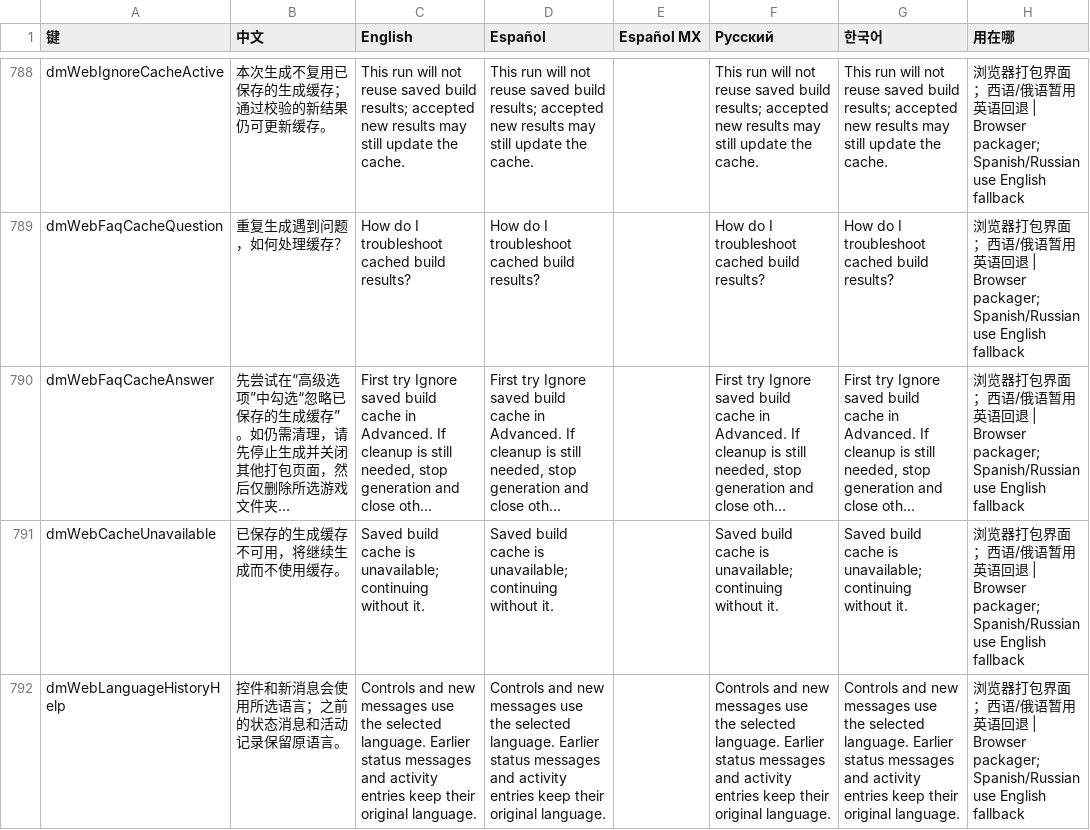
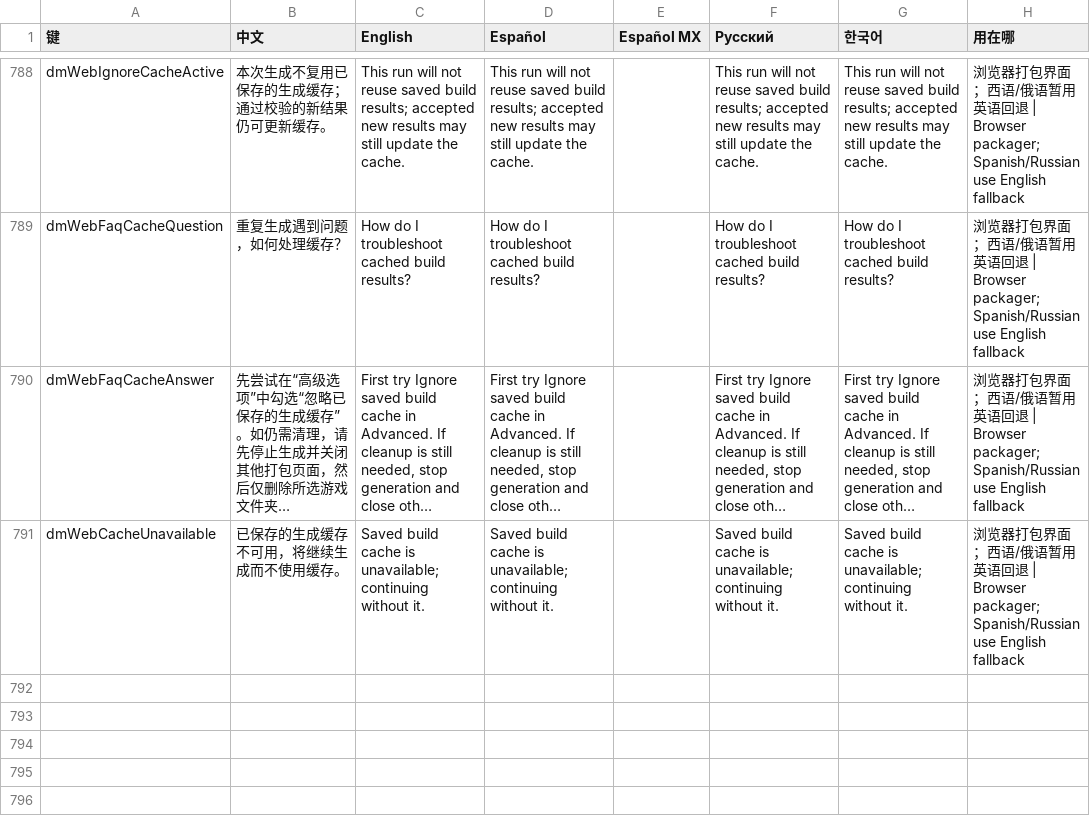
Before and after one commit to n3crosis/d2r-mobile, a TSV file: dm/i18n/ui_text.tsv, drawn as a sheet; only a part is shown, gaps mark what is left out; long unchanged cells end in …; the diff names each change by its address in the sheet, - before the commit and + after, or states it on an @@ line.

Commit message:
Remove language-history helper notice

```diff
--- a/dm/i18n/ui_text.tsv
+++ b/dm/i18n/ui_text.tsv
-row 792: dmWebLanguageHistoryHelp | 控件和新消息会使用所选语言；之前的状态消息和活动记录保留原语言。 | Controls and new messages use the selected language. Earlier status messages and activity entries keep their original language. | Controls and new messages use the selected language. Earlier status messages and activity entries keep their original language. |  | Controls and new messages use the selected language. Earlier status messages and activity entries keep their original language. | Controls and new messages use the selected language. Earlier status messages and activity entries keep their original language. | 浏览器打包界面；西语/俄语暂用英语回退 | Browser packager; Spanish/Russian use English fallback
```
Also changed, not shown: 11 other files.
